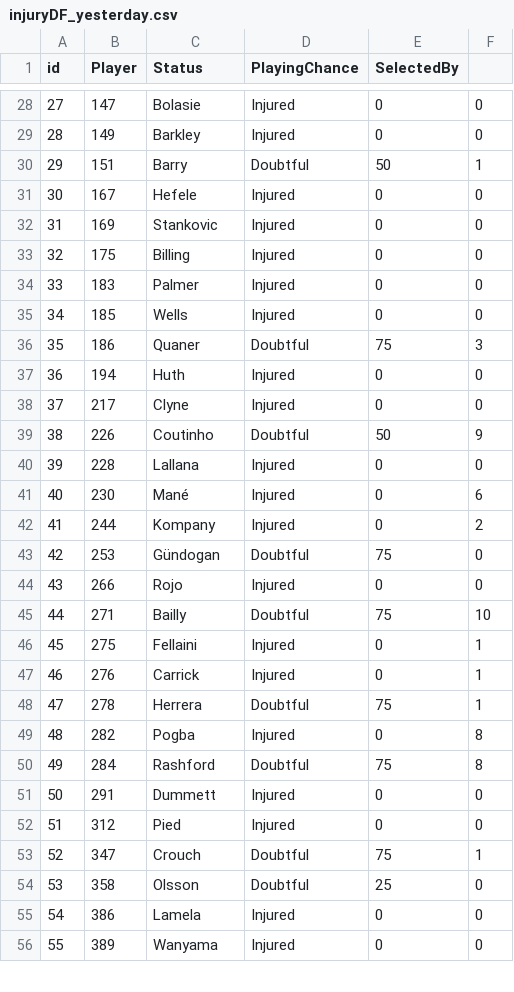
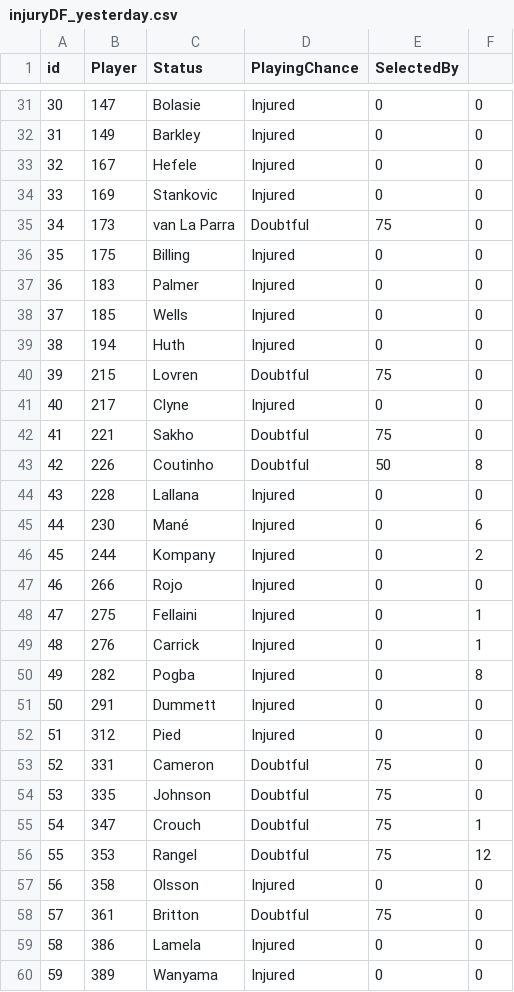
Before and after one commit to gpoudel/FPL-Analytics, a CSV file: fplBoardLive/data/injuryDF_yesterday.csv, drawn as a sheet; only a part is shown, gaps mark what is left out; removed rows and columns are numbered as before the commit, all else as after; the diff covers the shown part only; the diff names each change by its address in the sheet, - before the commit and + after, or states it on an @@ line.

Commit message:
update

```diff
--- a/fplBoardLive/data/injuryDF_yesterday.csv
+++ b/fplBoardLive/data/injuryDF_yesterday.csv
@@ column A (id) renumbered from row 5 down @@
-row 30: 29 | 151 | Barry | Doubtful | 50 | 1
+row 35: 34 | 173 | van La Parra | Doubtful | 75 | 0
-row 36: 35 | 186 | Quaner | Doubtful | 75 | 3
+row 40: 39 | 215 | Lovren | Doubtful | 75 | 0
+row 42: 41 | 221 | Sakho | Doubtful | 75 | 0
-F43: 9
+F43: 8
-row 43: 42 | 253 | Gündogan | Doubtful | 75 | 0
-row 45: 44 | 271 | Bailly | Doubtful | 75 | 10
-row 48: 47 | 278 | Herrera | Doubtful | 75 | 1
-row 50: 49 | 284 | Rashford | Doubtful | 75 | 8
+row 53: 52 | 331 | Cameron | Doubtful | 75 | 0
+row 54: 53 | 335 | Johnson | Doubtful | 75 | 0
+row 56: 55 | 353 | Rangel | Doubtful | 75 | 12
-D57 (PlayingChance): Doubtful
+D57 (PlayingChance): Injured
-E57 (SelectedBy): 25
+E57 (SelectedBy): 0
+row 58: 57 | 361 | Britton | Doubtful | 75 | 0
```
Also changed, not shown: 6 added rows, 3 removed rows and 8 edited cells elsewhere in this file.
